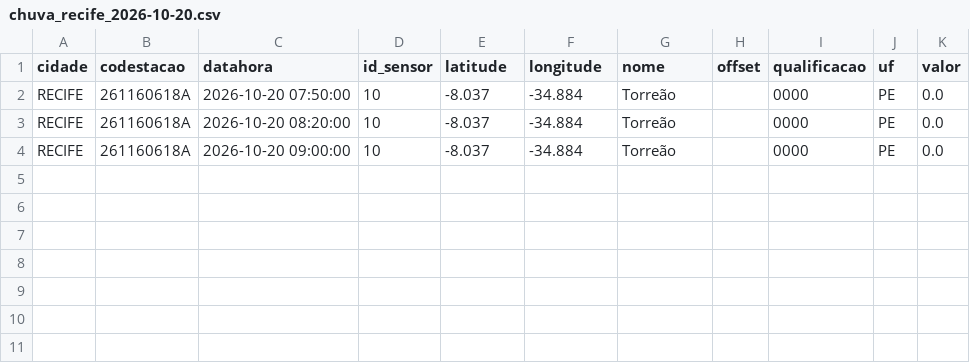
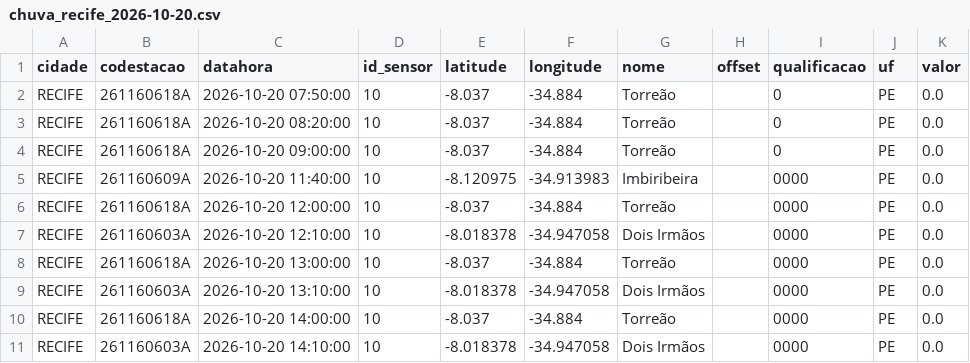
Before and after one commit to RafaellaB/risk-today-apps, a CSV file: chuva_recife_2026-10-20.csv, drawn as a sheet.

```diff
--- a/chuva_recife_2026-10-20.csv
+++ b/chuva_recife_2026-10-20.csv
@@ -1,4 +1,11 @@
 cidade,codestacao,datahora,id_sensor,latitude,longitude,nome,offset,qualificacao,uf,valor
-RECIFE,261160618A,2026-10-20 07:50:00,10,-8.037,-34.884,Torreão,,0000,PE,0.0
-RECIFE,261160618A,2026-10-20 08:20:00,10,-8.037,-34.884,Torreão,,0000,PE,0.0
-RECIFE,261160618A,2026-10-20 09:00:00,10,-8.037,-34.884,Torreão,,0000,PE,0.0
+RECIFE,261160618A,2026-10-20 07:50:00,10,-8.037,-34.884,Torreão,,0,PE,0.0
+RECIFE,261160618A,2026-10-20 08:20:00,10,-8.037,-34.884,Torreão,,0,PE,0.0
+RECIFE,261160618A,2026-10-20 09:00:00,10,-8.037,-34.884,Torreão,,0,PE,0.0
+RECIFE,261160609A,2026-10-20 11:40:00,10,-8.120975,-34.913983,Imbiribeira,,0000,PE,0.0
+RECIFE,261160618A,2026-10-20 12:00:00,10,-8.037,-34.884,Torreão,,0000,PE,0.0
+RECIFE,261160603A,2026-10-20 12:10:00,10,-8.018378,-34.947058,Dois Irmãos,,0000,PE,0.0
+RECIFE,261160618A,2026-10-20 13:00:00,10,-8.037,-34.884,Torreão,,0000,PE,0.0
+RECIFE,261160603A,2026-10-20 13:10:00,10,-8.018378,-34.947058,Dois Irmãos,,0000,PE,0.0
+RECIFE,261160618A,2026-10-20 14:00:00,10,-8.037,-34.884,Torreão,,0000,PE,0.0
+RECIFE,261160603A,2026-10-20 14:10:00,10,-8.018378,-34.947058,Dois Irmãos,,0000,PE,0.0
```
